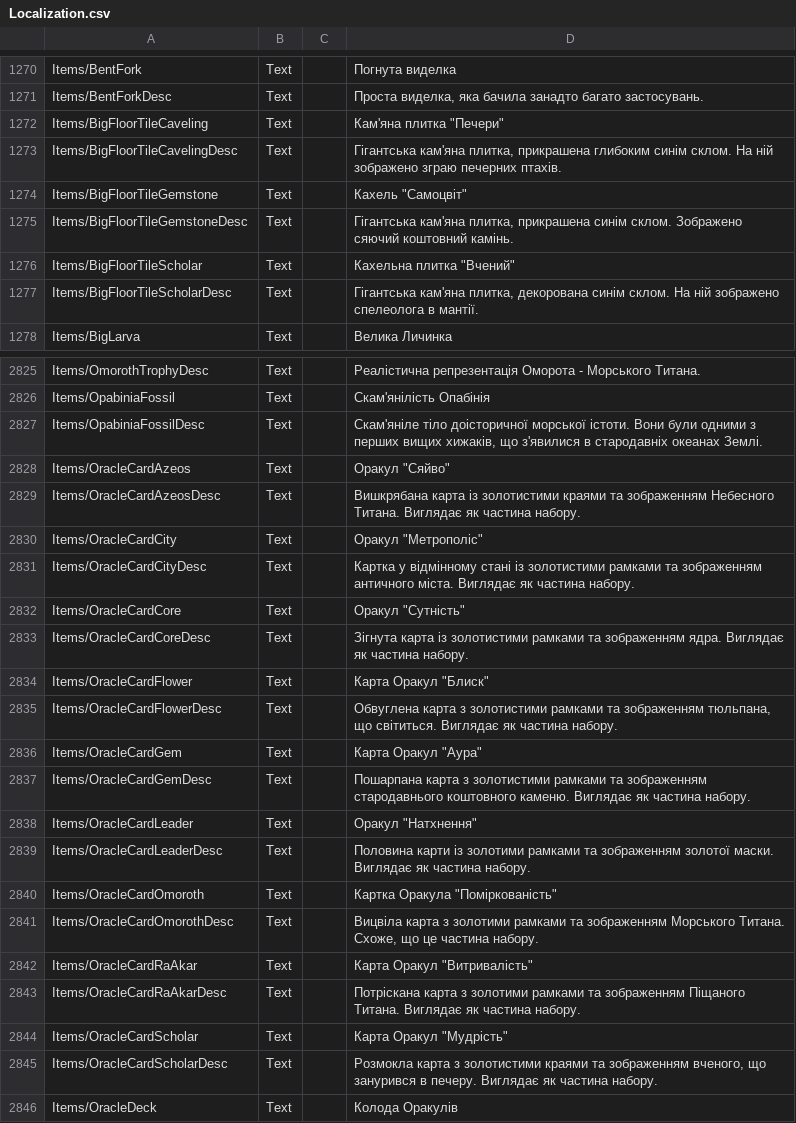
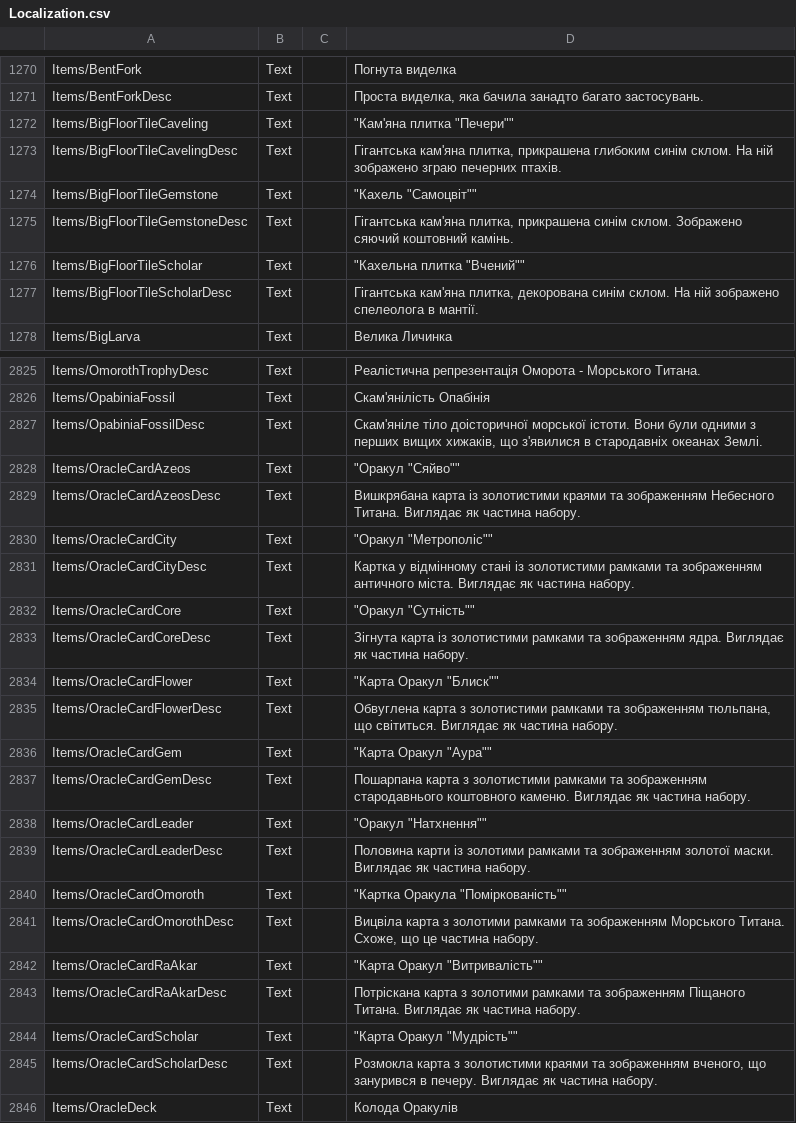
Before and after one commit to WhoThsGuy/CoreKeeperLocalization, a CSV file: Localization.csv, drawn as a sheet; only a part is shown, gaps mark what is left out; the diff covers the shown part only.

Commit message:
update format

```diff
--- a/Localization.csv
+++ b/Localization.csv
@@ -1271,7 +1271,10 @@ Items/BentFork	Text		Погнута виделка
 Items/BentForkDesc	Text		Проста виделка, яка бачила занадто багато застосувань.
-Items/BigFloorTileCaveling	Text		"Кам'яна плитка ""Печери"""
+Items/BigFloorTileCaveling	Text		"""Кам'яна плитка ""Печери""""
+"
 Items/BigFloorTileCavelingDesc	Text		Гігантська кам'яна плитка, прикрашена глибоким синім склом. На ній зображено зграю печерних птахів.
-Items/BigFloorTileGemstone	Text		"Кахель ""Самоцвіт"""
+Items/BigFloorTileGemstone	Text		"""Кахель ""Самоцвіт""""
+"
 Items/BigFloorTileGemstoneDesc	Text		Гігантська кам'яна плитка, прикрашена синім склом. Зображено сяючий коштовний камінь.
-Items/BigFloorTileScholar	Text		"Кахельна плитка ""Вчений"""
+Items/BigFloorTileScholar	Text		"""Кахельна плитка ""Вчений""""
+"
 Items/BigFloorTileScholarDesc	Text		Гігантська кам'яна плитка, декорована синім склом. На ній зображено спелеолога в мантії.
@@ -2827,19 +2834,28 @@ Items/OpabiniaFossil	Text		Скам'янілість Опабінія
 Items/OpabiniaFossilDesc	Text		Скам'яніле тіло доісторичної морської істоти. Вони були одними з перших вищих хижаків, що з'явилися в стародавніх океанах Землі.
-Items/OracleCardAzeos	Text		"Оракул ""Сяйво"""
+Items/OracleCardAzeos	Text		"""Оракул ""Сяйво""""
+"
 Items/OracleCardAzeosDesc	Text		Вишкрябана карта із золотистими краями та зображенням Небесного Титана. Виглядає як частина набору.
-Items/OracleCardCity	Text		"Оракул ""Метрополіс"""
+Items/OracleCardCity	Text		"""Оракул ""Метрополіс""""
+"
 Items/OracleCardCityDesc	Text		Картка у відмінному стані із золотистими рамками та зображенням античного міста. Виглядає як частина набору.
-Items/OracleCardCore	Text		"Оракул ""Сутність"""
+Items/OracleCardCore	Text		"""Оракул ""Сутність""""
+"
 Items/OracleCardCoreDesc	Text		Зігнута карта із золотистими рамками та зображенням ядра. Виглядає як частина набору.
-Items/OracleCardFlower	Text		"Карта Оракул ""Блиск"""
+Items/OracleCardFlower	Text		"""Карта Оракул ""Блиск""""
+"
 Items/OracleCardFlowerDesc	Text		Обвуглена карта з золотистими рамками та зображенням тюльпана, що світиться. Виглядає як частина набору.
-Items/OracleCardGem	Text		"Карта Оракул ""Аура"""
+Items/OracleCardGem	Text		"""Карта Оракул ""Аура""""
+"
 Items/OracleCardGemDesc	Text		Пошарпана карта з золотистими рамками та зображенням стародавнього коштовного каменю. Виглядає як частина набору.
-Items/OracleCardLeader	Text		"Оракул ""Натхнення"""
+Items/OracleCardLeader	Text		"""Оракул ""Натхнення""""
+"
 Items/OracleCardLeaderDesc	Text		Половина карти із золотими рамками та зображенням золотої маски. Виглядає як частина набору.
-Items/OracleCardOmoroth	Text		"Картка Оракула ""Поміркованість"""
+Items/OracleCardOmoroth	Text		"""Картка Оракула ""Поміркованість""""
+"
 Items/OracleCardOmorothDesc	Text		Вицвіла карта з золотими рамками та зображенням Морського Титана. Схоже, що це частина набору.
-Items/OracleCardRaAkar	Text		"Карта Оракул ""Витривалість"""
+Items/OracleCardRaAkar	Text		"""Карта Оракул ""Витривалість""""
+"
 Items/OracleCardRaAkarDesc	Text		Потріскана карта з золотими рамками та зображенням Піщаного Титана. Виглядає як частина набору.
-Items/OracleCardScholar	Text		"Карта Оракул ""Мудрість"""
+Items/OracleCardScholar	Text		"""Карта Оракул ""Мудрість""""
+"
 Items/OracleCardScholarDesc	Text		Розмокла карта з золотистими краями та зображенням вченого, що занурився в печеру. Виглядає як частина набору.
```
Also changed, not shown: 8 edited cells elsewhere in this file.
